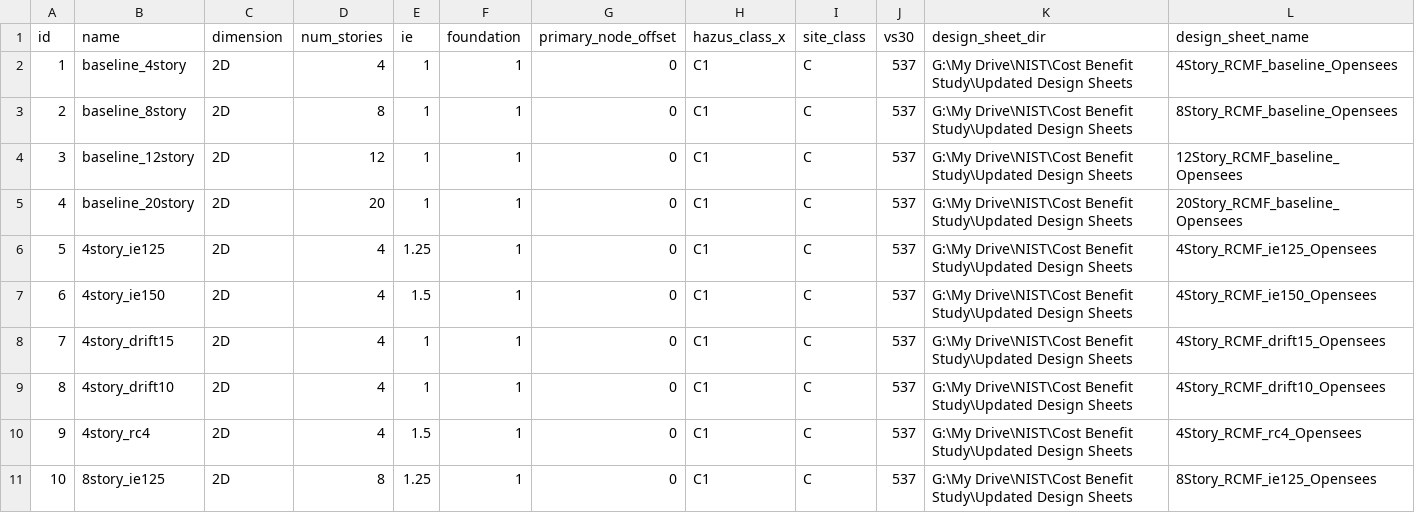
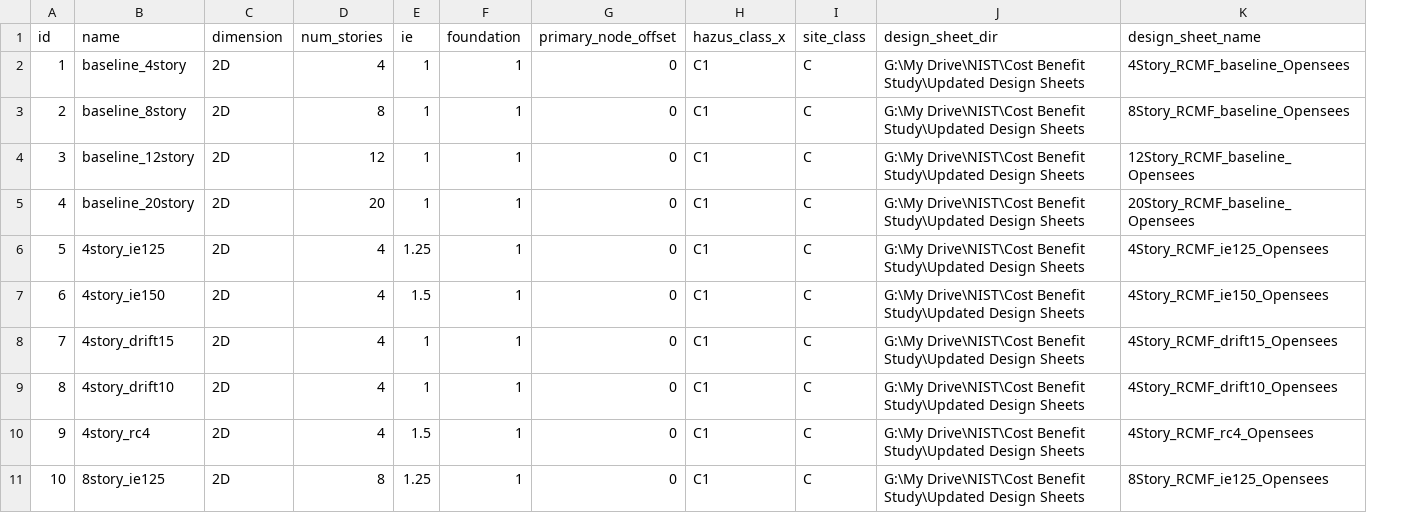
Before and after one commit to dustin-cook/Opensees, a CSV file: inputs/archetype_models.csv, drawn as a sheet; only a part is shown; the diff names each change by its address in the sheet, - before the commit and + after, or states it on an @@ line.

```diff
--- a/inputs/archetype_models.csv
+++ b/inputs/archetype_models.csv
-column J (vs30), rows 2-11: all 537
```
Also changed, not shown: 5 other files.
